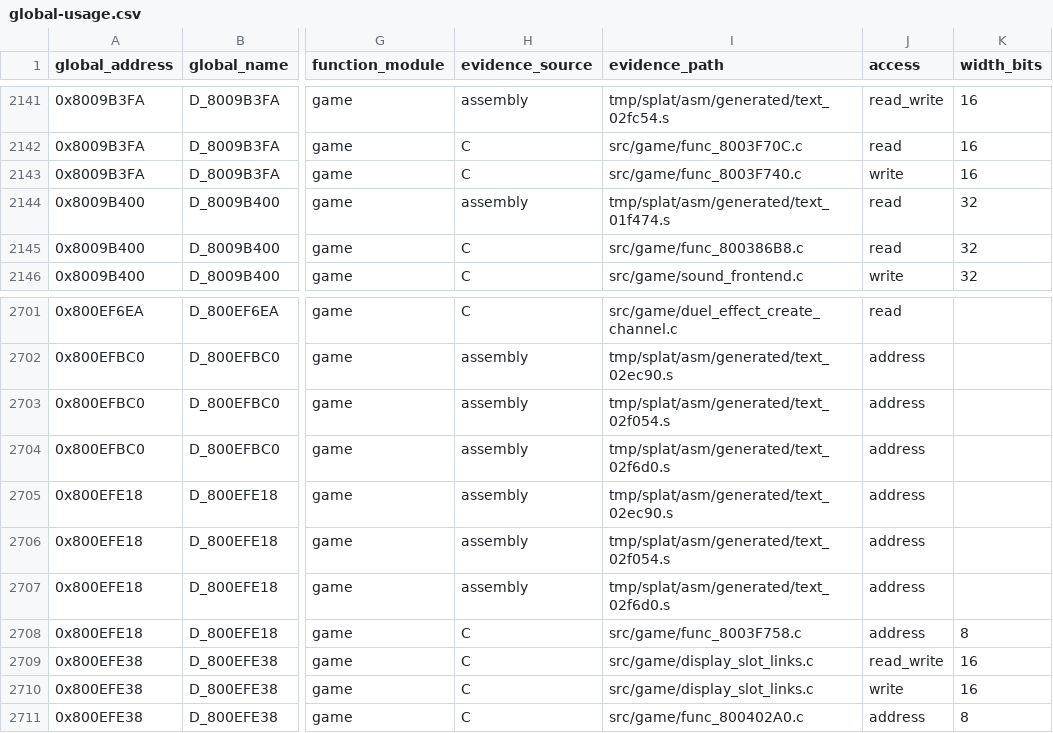
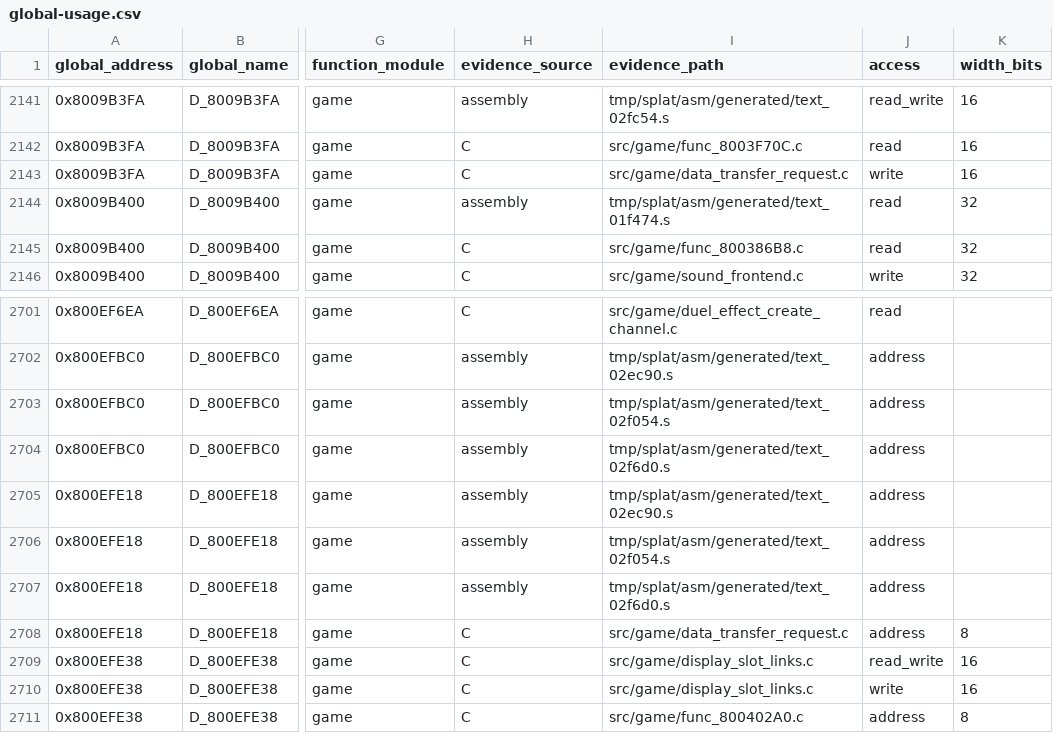
Before and after one commit to MaChInEgUn3/memories-decomp, a CSV file: notes/global-usage.csv, drawn as a sheet; only a part is shown, gaps mark what is left out; the diff covers the shown part only; the diff names each change by its address in the sheet, - before the commit and + after, or states it on an @@ line.

Commit message:
Coalesce data transfer request setup (#102)
Groups func_8003F740 and func_8003F758 into src/game/data_transfer_request.c.

The pair is contiguous (0x18 + 0x7C = 0x94, exactly the span to 0x8003F7D4),
shares the gcc_2_8_1_g8 profile, and is defined in address order.
func_8003F758 ends by calling func_8003F740 to publish the request mode, and
both write the same D_8009B3xx transfer-state block.

Merging the translation units resolved a latent parameter mismatch: the
definition took unsigned char while the caller's extern declared s32. The
widened s32 parameter matches the register call contract already declared at
the call site, and the body still truncates to the u8 global.

Byte-identical reorganisation; CI reproduced SHA-256
84a54ed74f3d0edd6d81380839f7e4ef5bfb21ecea18be9a062bd6bfa5a45c88 with matching
C unchanged at 0x18514 bytes.

Progress on #39.

```diff
--- a/notes/global-usage.csv
+++ b/notes/global-usage.csv
-I2143 (evidence_path): src/game/func_8003F740.c
+I2143 (evidence_path): src/game/data_transfer_request.c
-I2708 (evidence_path): src/game/func_8003F758.c
+I2708 (evidence_path): src/game/data_transfer_request.c
```
Also changed, not shown: 7 edited cells elsewhere in this file, 4 other files.
